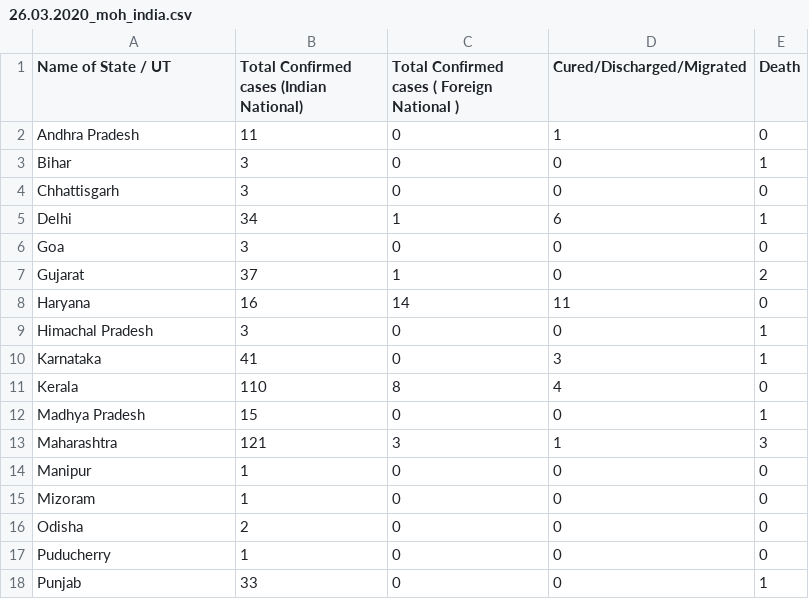
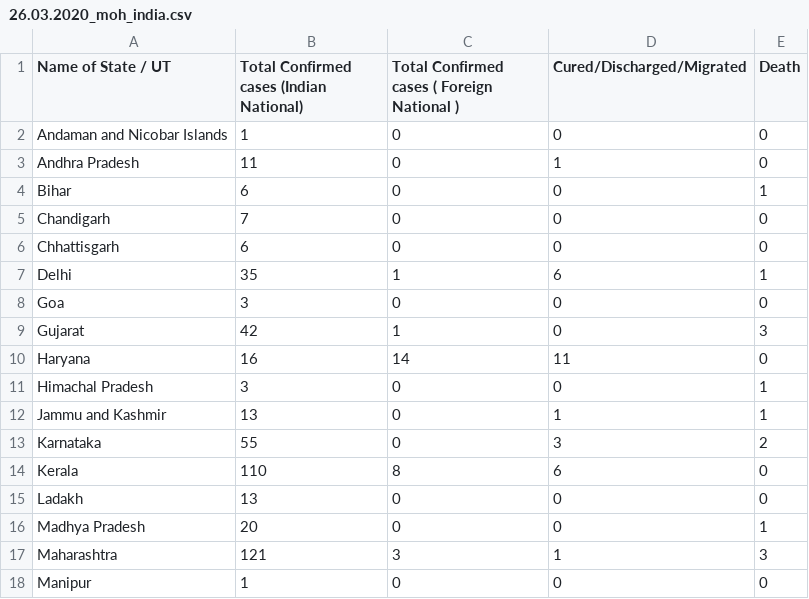
Before and after one commit to dc-aichara/COVID19-India-Tracker, a CSV file: data/26.03.2020_moh_india.csv, drawn as a sheet; only a part is shown; the shorter side is filled out with more unchanged rows; the diff covers the shown part only.

```diff
--- a/data/26.03.2020_moh_india.csv
+++ b/data/26.03.2020_moh_india.csv
@@ -1,13 +1,17 @@
 Name of State / UT,Total Confirmed cases (Indian National),Total Confirmed cases ( Foreign National ),Cured/Discharged/Migrated,Death
+Andaman and Nicobar Islands,1,0,0,0
 Andhra Pradesh,11,0,1,0
-Bihar,3,0,0,1
-Chhattisgarh,3,0,0,0
-Delhi,34,1,6,1
+Bihar,6,0,0,1
+Chandigarh,7,0,0,0
+Chhattisgarh,6,0,0,0
+Delhi,35,1,6,1
 Goa,3,0,0,0
-Gujarat,37,1,0,2
+Gujarat,42,1,0,3
 Haryana,16,14,11,0
 Himachal Pradesh,3,0,0,1
-Karnataka,41,0,3,1
-Kerala,110,8,4,0
-Madhya Pradesh,15,0,0,1
+Jammu and Kashmir,13,0,1,1
+Karnataka,55,0,3,2
+Kerala,110,8,6,0
+Ladakh,13,0,0,0
+Madhya Pradesh,20,0,0,1
 Maharashtra,121,3,1,3
```
Also changed, not shown: 1 added row, 2 removed rows and 6 edited cells elsewhere in this file, 3 other files.
